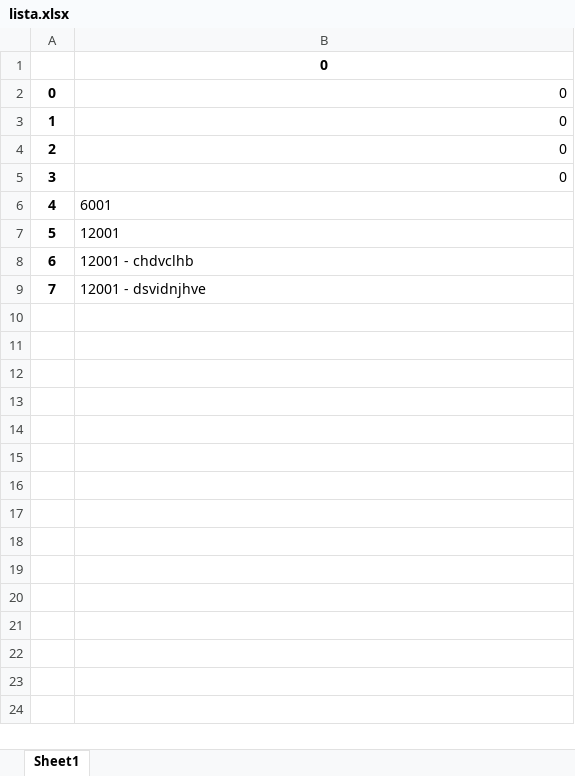
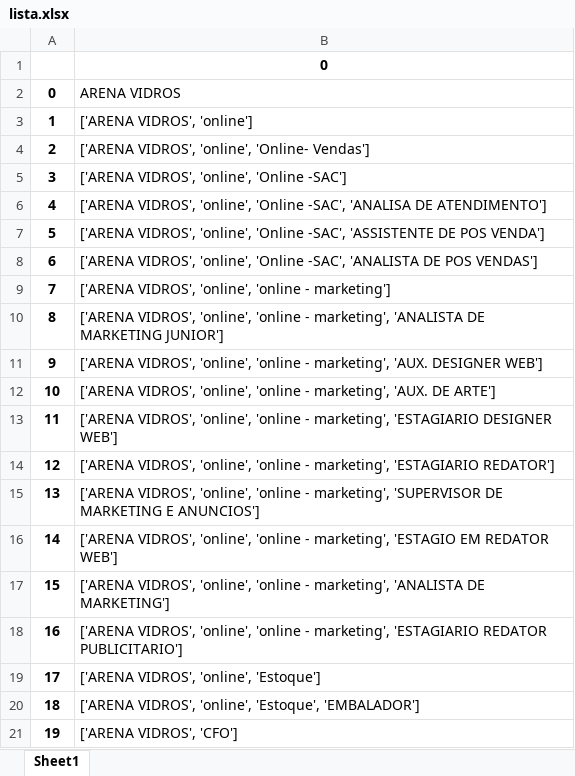
Before and after one commit to joao410/myplace_offcial, an Excel workbook: lista.xlsx, sheet Sheet1, drawn as a sheet; only a part is shown; values as stored, in another font and other column widths than the file's, no borders; the diff covers the shown part only; the diff names each change by its address in the sheet, - before the commit and + after, or states it on an @@ line.

```diff
--- a/lista.xlsx (sheet Sheet1)
+++ b/lista.xlsx (sheet Sheet1)
-B2: 0
+B2: ARENA VIDROS
-B3: 0
+B3: ['ARENA VIDROS', 'online']
-B4: 0
+B4: ['ARENA VIDROS', 'online', 'Online- Vendas']
-B5: 0
+B5: ['ARENA VIDROS', 'online', 'Online -SAC']
-B6: 6001
+B6: ['ARENA VIDROS', 'online', 'Online -SAC', 'ANALISA DE ATENDIMENTO']
-B7: 12001
+B7: ['ARENA VIDROS', 'online', 'Online -SAC', 'ASSISTENTE DE POS VENDA']
-B8: 12001 - chdvclhb
+B8: ['ARENA VIDROS', 'online', 'Online -SAC', 'ANALISTA DE POS VENDAS']
-B9: 12001 - dsvidnjhve
+B9: ['ARENA VIDROS', 'online', 'online - marketing']
+row 10: 8 | ['ARENA VIDROS', 'online', 'online - marketing', 'ANALISTA DE MARKETING JUNIOR']
+row 11: 9 | ['ARENA VIDROS', 'online', 'online - marketing', 'AUX. DESIGNER WEB']
+row 12: 10 | ['ARENA VIDROS', 'online', 'online - marketing', 'AUX. DE ARTE']
+row 13: 11 | ['ARENA VIDROS', 'online', 'online - marketing', 'ESTAGIARIO DESIGNER WEB']
+row 14: 12 | ['ARENA VIDROS', 'online', 'online - marketing', 'ESTAGIARIO REDATOR']
+row 15: 13 | ['ARENA VIDROS', 'online', 'online - marketing', 'SUPERVISOR DE MARKETING E ANUNCIOS']
+row 16: 14 | ['ARENA VIDROS', 'online', 'online - marketing', 'ESTAGIO EM REDATOR WEB']
+row 17: 15 | ['ARENA VIDROS', 'online', 'online - marketing', 'ANALISTA DE MARKETING']
+row 18: 16 | ['ARENA VIDROS', 'online', 'online - marketing', 'ESTAGIARIO REDATOR PUBLICITARIO']
+row 19: 17 | ['ARENA VIDROS', 'online', 'Estoque']
+row 20: 18 | ['ARENA VIDROS', 'online', 'Estoque', 'EMBALADOR']
+row 21: 19 | ['ARENA VIDROS', 'CFO']
```
Also changed, not shown: 56 added rows elsewhere in this sheet, 43 other files.
